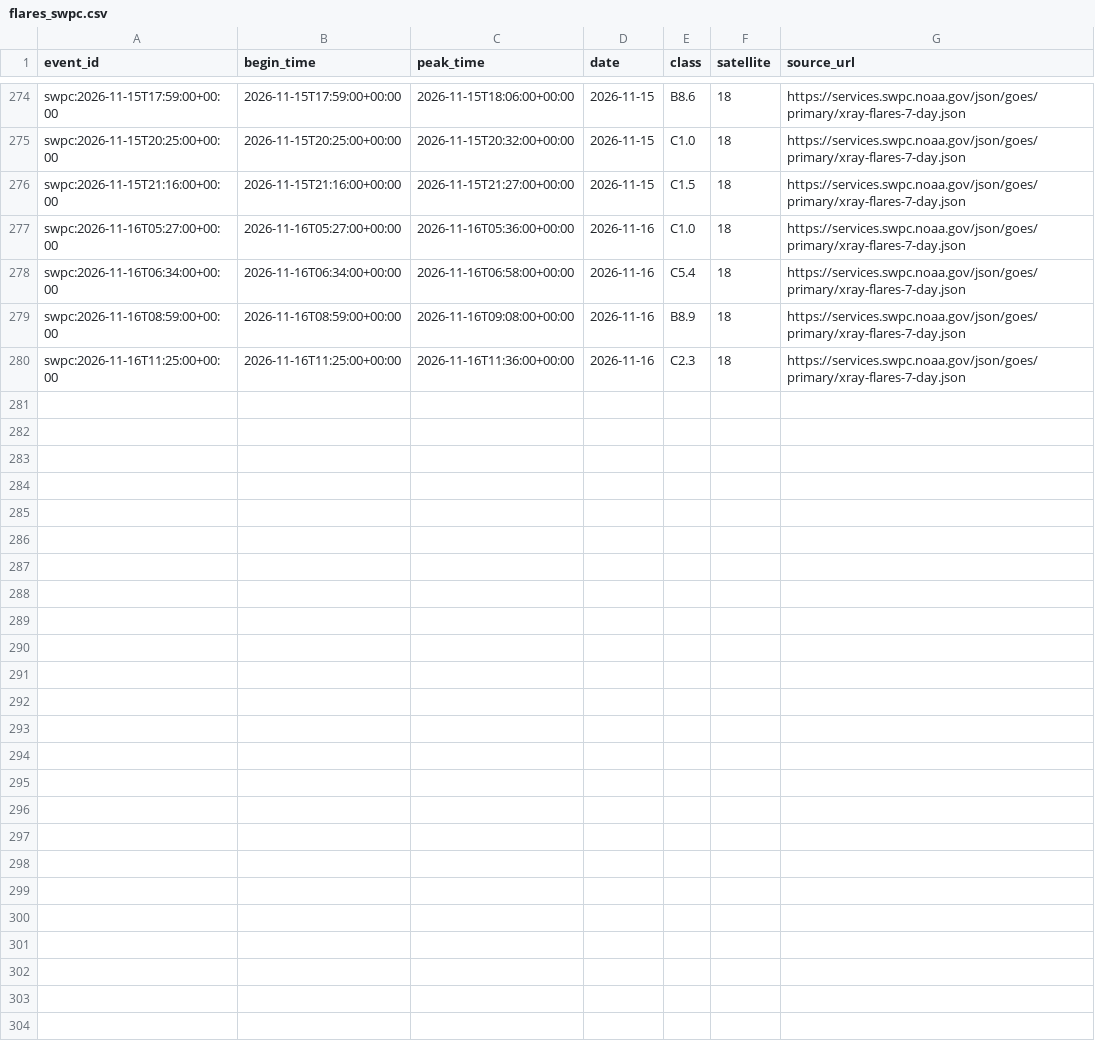
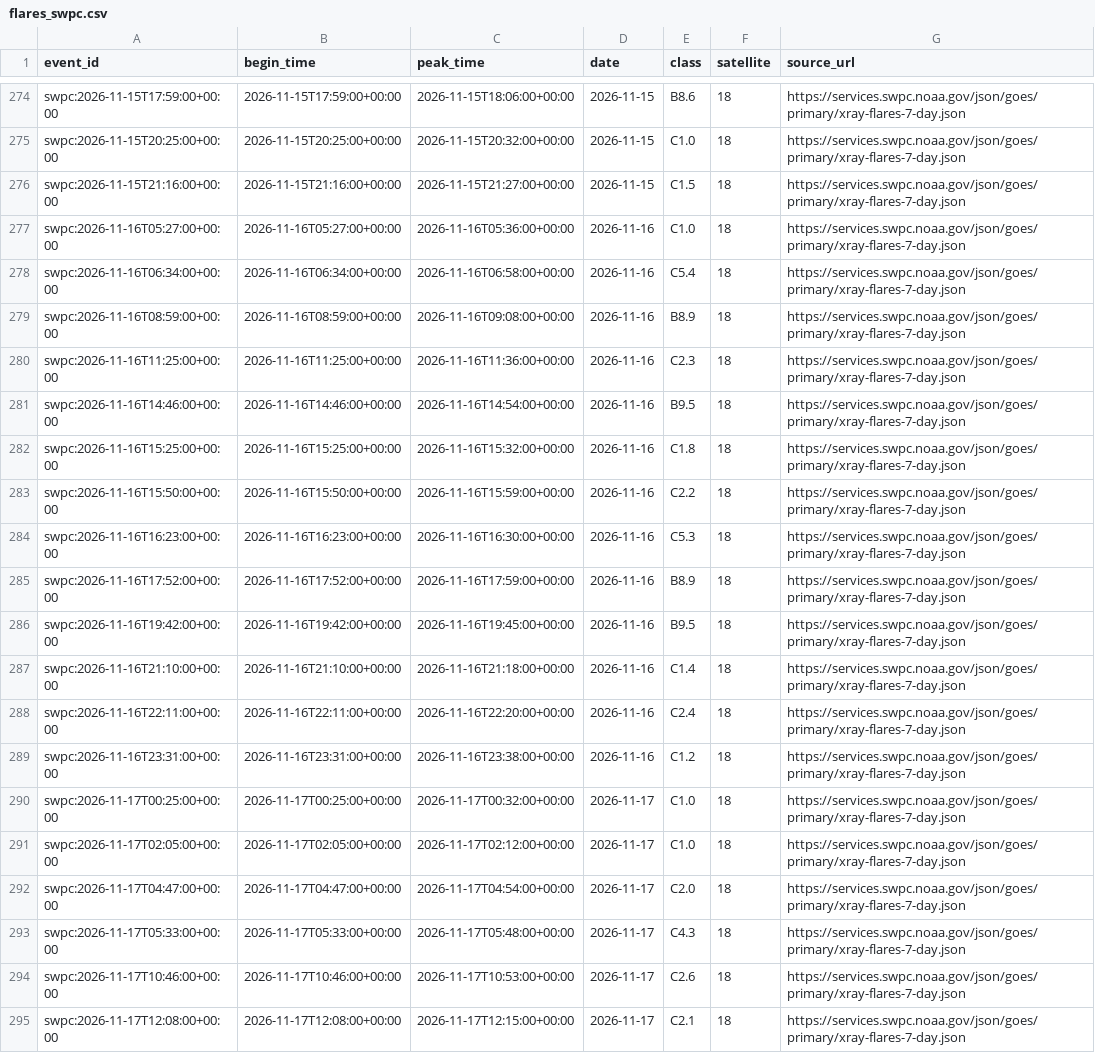
Before and after one commit to Biblejustin/correlations, a CSV file: data/flares_swpc.csv, drawn as a sheet; only a part is shown, gaps mark what is left out.

Commit message:
Refresh validated data through 2026-11-17

```diff
--- a/data/flares_swpc.csv
+++ b/data/flares_swpc.csv
@@ -280 +280,16 @@ swpc:2026-11-16T08:59:00+00:00,2026-11-16T08:59:00+00:00,2026-11-16T09:08:00+00:
 swpc:2026-11-16T11:25:00+00:00,2026-11-16T11:25:00+00:00,2026-11-16T11:36:00+00:00,2026-11-16,C2.3,18,https://services.swpc.noaa.gov/json/goes/primary/xray-flares-7-day.json
+swpc:2026-11-16T14:46:00+00:00,2026-11-16T14:46:00+00:00,2026-11-16T14:54:00+00:00,2026-11-16,B9.5,18,https://services.swpc.noaa.gov/json/goes/primary/xray-flares-7-day.json
+swpc:2026-11-16T15:25:00+00:00,2026-11-16T15:25:00+00:00,2026-11-16T15:32:00+00:00,2026-11-16,C1.8,18,https://services.swpc.noaa.gov/json/goes/primary/xray-flares-7-day.json
+swpc:2026-11-16T15:50:00+00:00,2026-11-16T15:50:00+00:00,2026-11-16T15:59:00+00:00,2026-11-16,C2.2,18,https://services.swpc.noaa.gov/json/goes/primary/xray-flares-7-day.json
+swpc:2026-11-16T16:23:00+00:00,2026-11-16T16:23:00+00:00,2026-11-16T16:30:00+00:00,2026-11-16,C5.3,18,https://services.swpc.noaa.gov/json/goes/primary/xray-flares-7-day.json
+swpc:2026-11-16T17:52:00+00:00,2026-11-16T17:52:00+00:00,2026-11-16T17:59:00+00:00,2026-11-16,B8.9,18,https://services.swpc.noaa.gov/json/goes/primary/xray-flares-7-day.json
+swpc:2026-11-16T19:42:00+00:00,2026-11-16T19:42:00+00:00,2026-11-16T19:45:00+00:00,2026-11-16,B9.5,18,https://services.swpc.noaa.gov/json/goes/primary/xray-flares-7-day.json
+swpc:2026-11-16T21:10:00+00:00,2026-11-16T21:10:00+00:00,2026-11-16T21:18:00+00:00,2026-11-16,C1.4,18,https://services.swpc.noaa.gov/json/goes/primary/xray-flares-7-day.json
+swpc:2026-11-16T22:11:00+00:00,2026-11-16T22:11:00+00:00,2026-11-16T22:20:00+00:00,2026-11-16,C2.4,18,https://services.swpc.noaa.gov/json/goes/primary/xray-flares-7-day.json
+swpc:2026-11-16T23:31:00+00:00,2026-11-16T23:31:00+00:00,2026-11-16T23:38:00+00:00,2026-11-16,C1.2,18,https://services.swpc.noaa.gov/json/goes/primary/xray-flares-7-day.json
+swpc:2026-11-17T00:25:00+00:00,2026-11-17T00:25:00+00:00,2026-11-17T00:32:00+00:00,2026-11-17,C1.0,18,https://services.swpc.noaa.gov/json/goes/primary/xray-flares-7-day.json
+swpc:2026-11-17T02:05:00+00:00,2026-11-17T02:05:00+00:00,2026-11-17T02:12:00+00:00,2026-11-17,C1.0,18,https://services.swpc.noaa.gov/json/goes/primary/xray-flares-7-day.json
+swpc:2026-11-17T04:47:00+00:00,2026-11-17T04:47:00+00:00,2026-11-17T04:54:00+00:00,2026-11-17,C2.0,18,https://services.swpc.noaa.gov/json/goes/primary/xray-flares-7-day.json
+swpc:2026-11-17T05:33:00+00:00,2026-11-17T05:33:00+00:00,2026-11-17T05:48:00+00:00,2026-11-17,C4.3,18,https://services.swpc.noaa.gov/json/goes/primary/xray-flares-7-day.json
+swpc:2026-11-17T10:46:00+00:00,2026-11-17T10:46:00+00:00,2026-11-17T10:53:00+00:00,2026-11-17,C2.6,18,https://services.swpc.noaa.gov/json/goes/primary/xray-flares-7-day.json
+swpc:2026-11-17T12:08:00+00:00,2026-11-17T12:08:00+00:00,2026-11-17T12:15:00+00:00,2026-11-17,C2.1,18,https://services.swpc.noaa.gov/json/goes/primary/xray-flares-7-day.json
```
Also changed, not shown: data/monitoring/idmc.csv, data/monitoring/ipc.csv, 38 other files.
